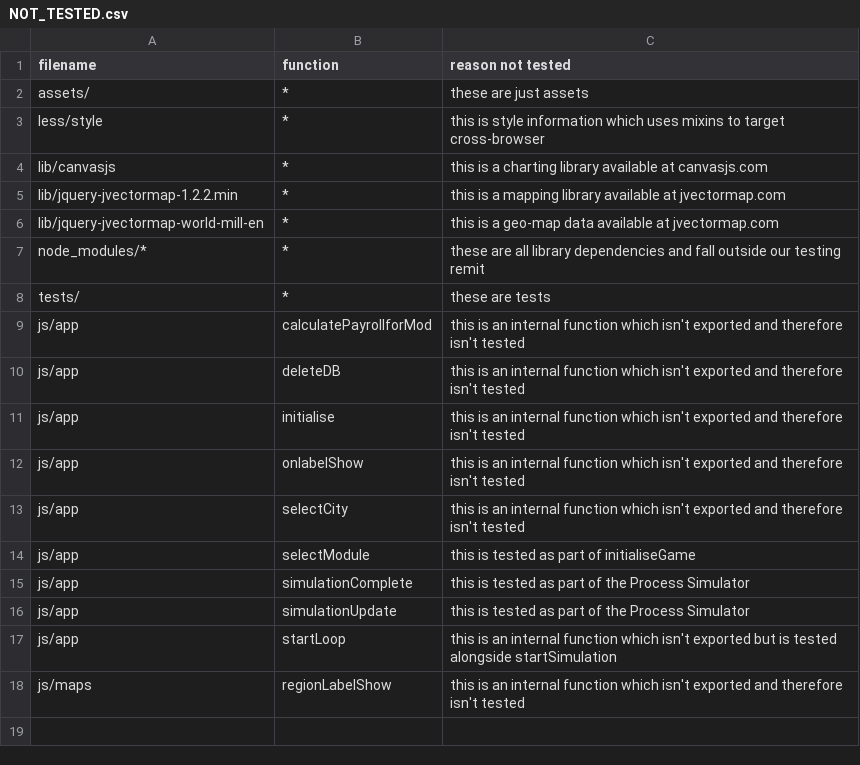
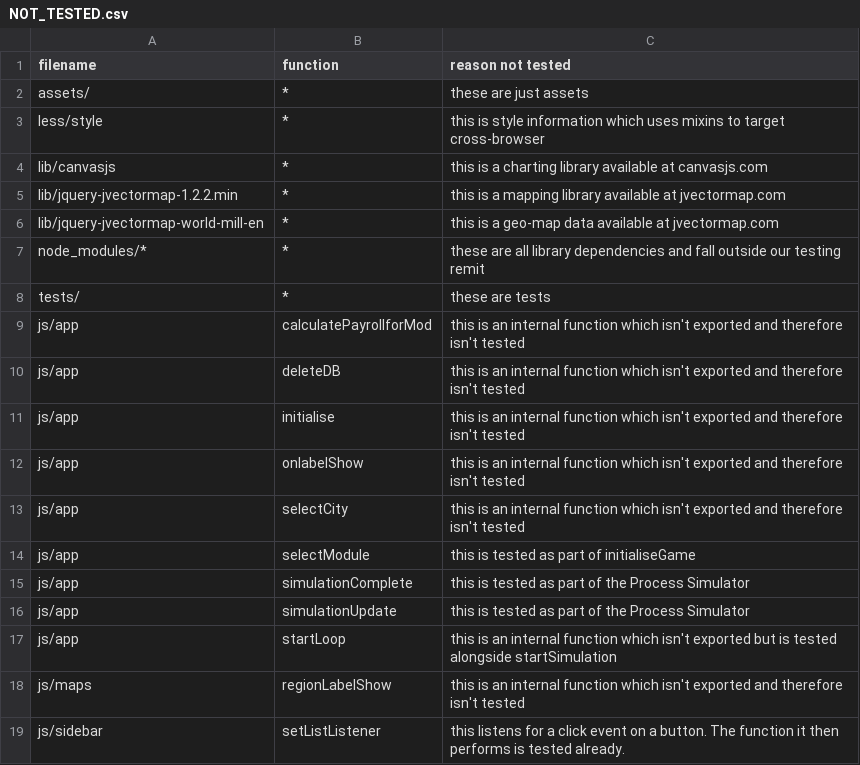
Before and after one commit to minuteman3/cs4098-game, a CSV file: NOT_TESTED.csv, drawn as a sheet; the diff names each change by its address in the sheet, - before the commit and + after, or states it on an @@ line.

Commit message:
added more to not_tested

```diff
--- a/NOT_TESTED.csv
+++ b/NOT_TESTED.csv
+row 19: js/sidebar | setListListener | this listens for a click event on a button. The function it then performs is tested already.
```
